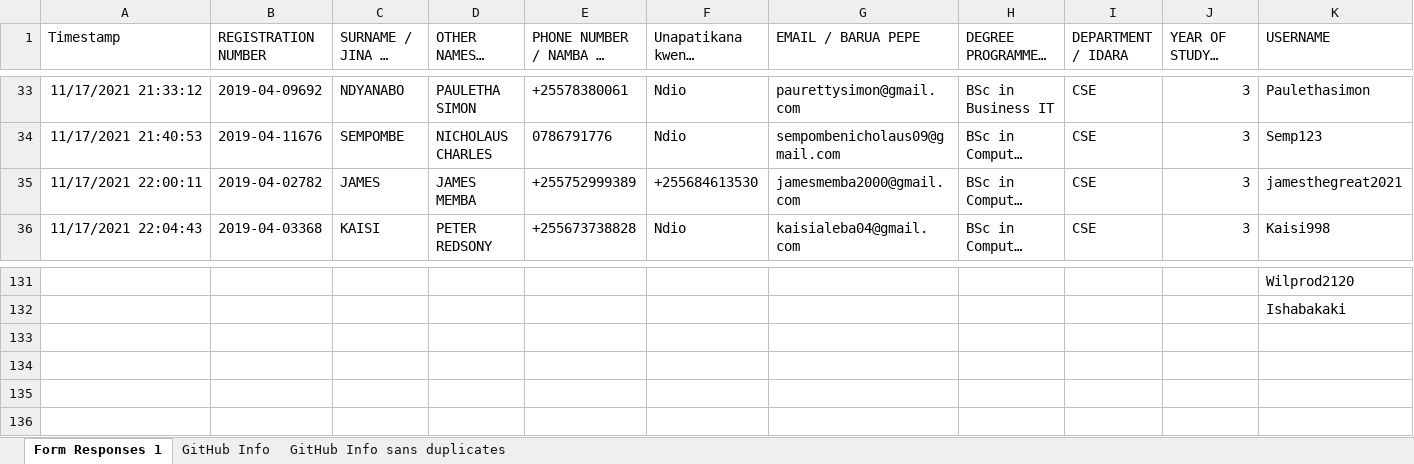
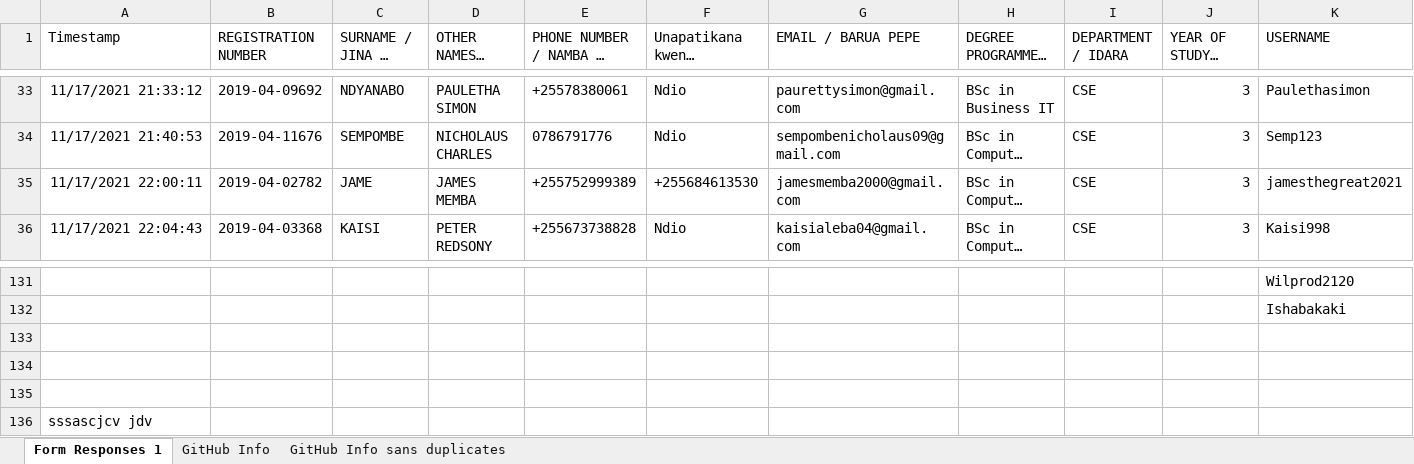
Before and after one commit to jlungo/staffcard, an Excel workbook: CS335/GitHub Info sans duplicates.xlsx, sheet Form Responses 1, drawn as a sheet; only a part is shown, gaps mark what is left out; long unchanged cells end in …; values as stored, in another font and other column widths than the file's, no borders; rows hold the shown columns only; the diff names each change by its address in the sheet, - before the commit and + after, or states it on an @@ line.

Commit message:
updated surname

```diff
--- a/CS335/GitHub Info sans duplicates.xlsx (sheet Form Responses 1)
+++ b/CS335/GitHub Info sans duplicates.xlsx (sheet Form Responses 1)
-C35 (SURNAME / JINA LA UKOO): JAMES
+C35 (SURNAME / JINA LA UKOO): JAME
+row 133: (empty)
+row 134: (empty)
+row 135: (empty)
+row 136: sssascjcv jdv
```
Also changed, not shown: 1 other file.
